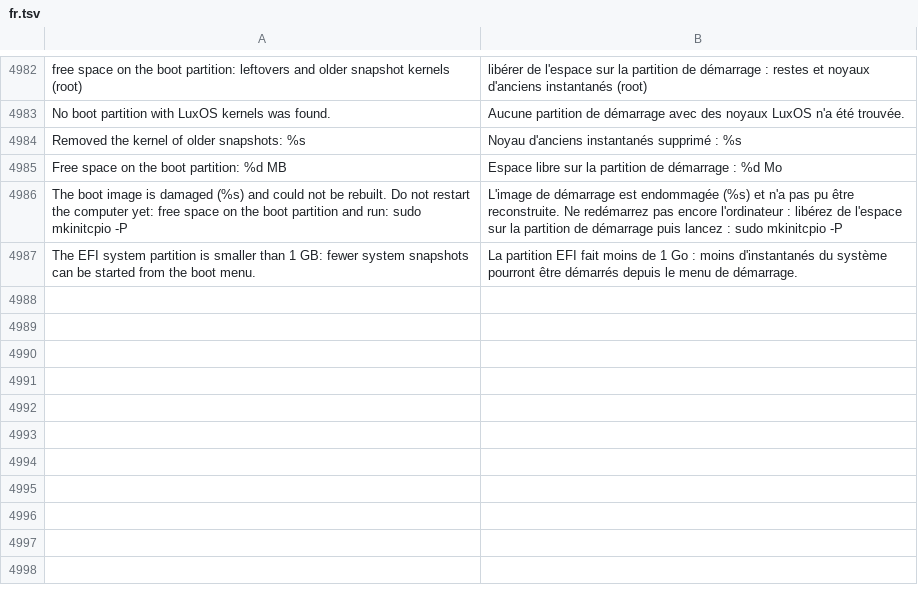
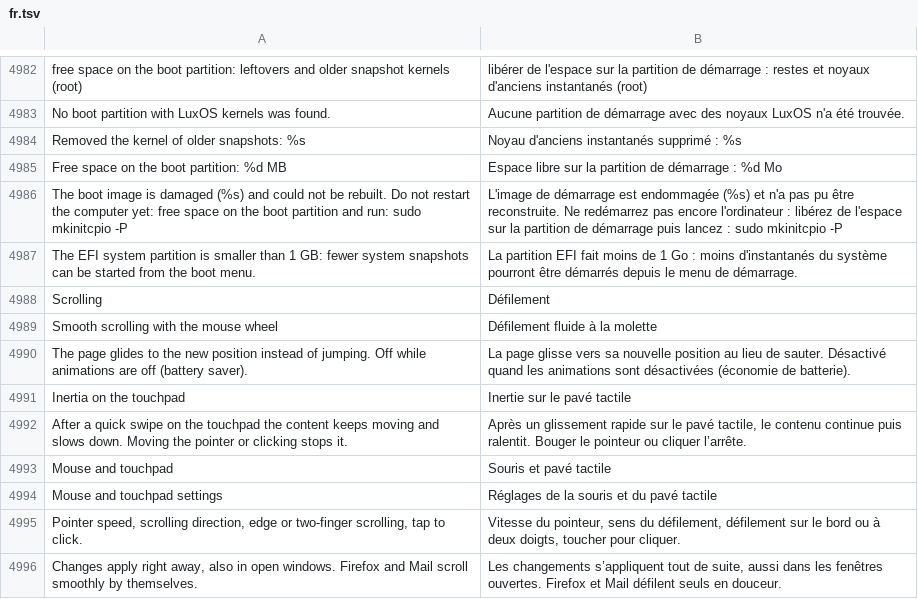
Before and after one commit to luxopes/LuxOS-Arch, a TSV file: packages/luxos-i18n/files/fr.tsv, drawn as a sheet; only a part is shown, gaps mark what is left out; the diff names each change by its address in the sheet, - before the commit and + after, or states it on an @@ line.

```diff
--- a/packages/luxos-i18n/files/fr.tsv
+++ b/packages/luxos-i18n/files/fr.tsv
+row 4988: Scrolling | Défilement
+row 4989: Smooth scrolling with the mouse wheel | Défilement fluide à la molette
+row 4990: The page glides to the new position instead of jumping. Off while animations are off (battery saver). | La page glisse vers sa nouvelle position au lieu de sauter. Désactivé quand les animations sont désactivées (économie de batterie).
+row 4991: Inertia on the touchpad | Inertie sur le pavé tactile
+row 4992: After a quick swipe on the touchpad the content keeps moving and slows down. Moving the pointer or clicking stops it. | Après un glissement rapide sur le pavé tactile, le contenu continue puis ralentit. Bouger le pointeur ou cliquer l’arrête.
+row 4993: Mouse and touchpad | Souris et pavé tactile
+row 4994: Mouse and touchpad settings | Réglages de la souris et du pavé tactile
+row 4995: Pointer speed, scrolling direction, edge or two-finger scrolling, tap to click. | Vitesse du pointeur, sens du défilement, défilement sur le bord ou à deux doigts, toucher pour cliquer.
+row 4996: Changes apply right away, also in open windows. Firefox and Mail scroll smoothly by themselves. | Les changements s’appliquent tout de suite, aussi dans les fenêtres ouvertes. Firefox et Mail défilent seuls en douceur.
```
Also changed, not shown: packages/luxos-i18n/files/es.tsv, packages/luxos-i18n/files/it.tsv, 35 other files.
